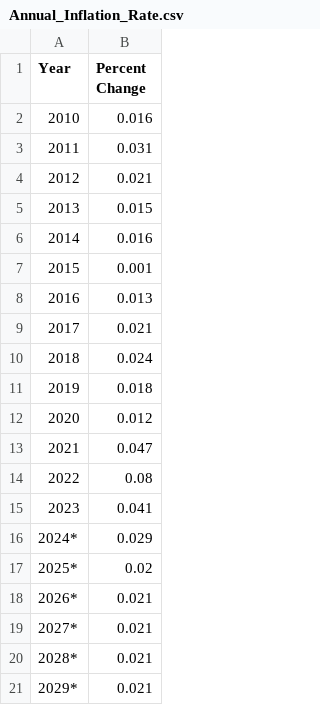
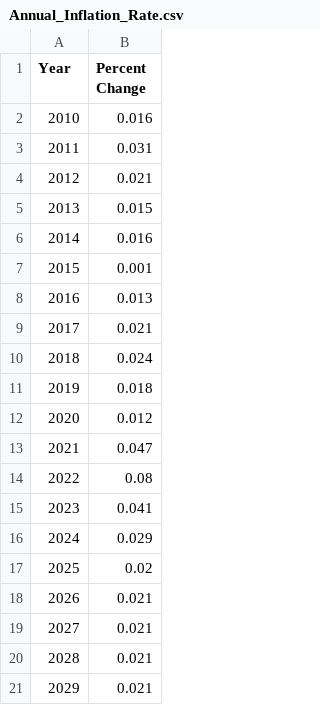
Before and after one commit to Misosuru/PatriotHacks2024, a CSV file: Annual_Inflation_Rate.csv, drawn as a sheet.

```diff
--- a/Annual_Inflation_Rate.csv
+++ b/Annual_Inflation_Rate.csv
@@ -15,7 +15,7 @@ Year,Percent Change,
 2023,0.041,
-2024*,0.029,
-2025*,0.02,
-2026*,0.021,
-2027*,0.021,
-2028*,0.021,
-2029*,0.021,
+2024,0.029,
+2025,0.02,
+2026,0.021,
+2027,0.021,
+2028,0.021,
+2029,0.021,
```
Also changed, not shown: 1 other file.
